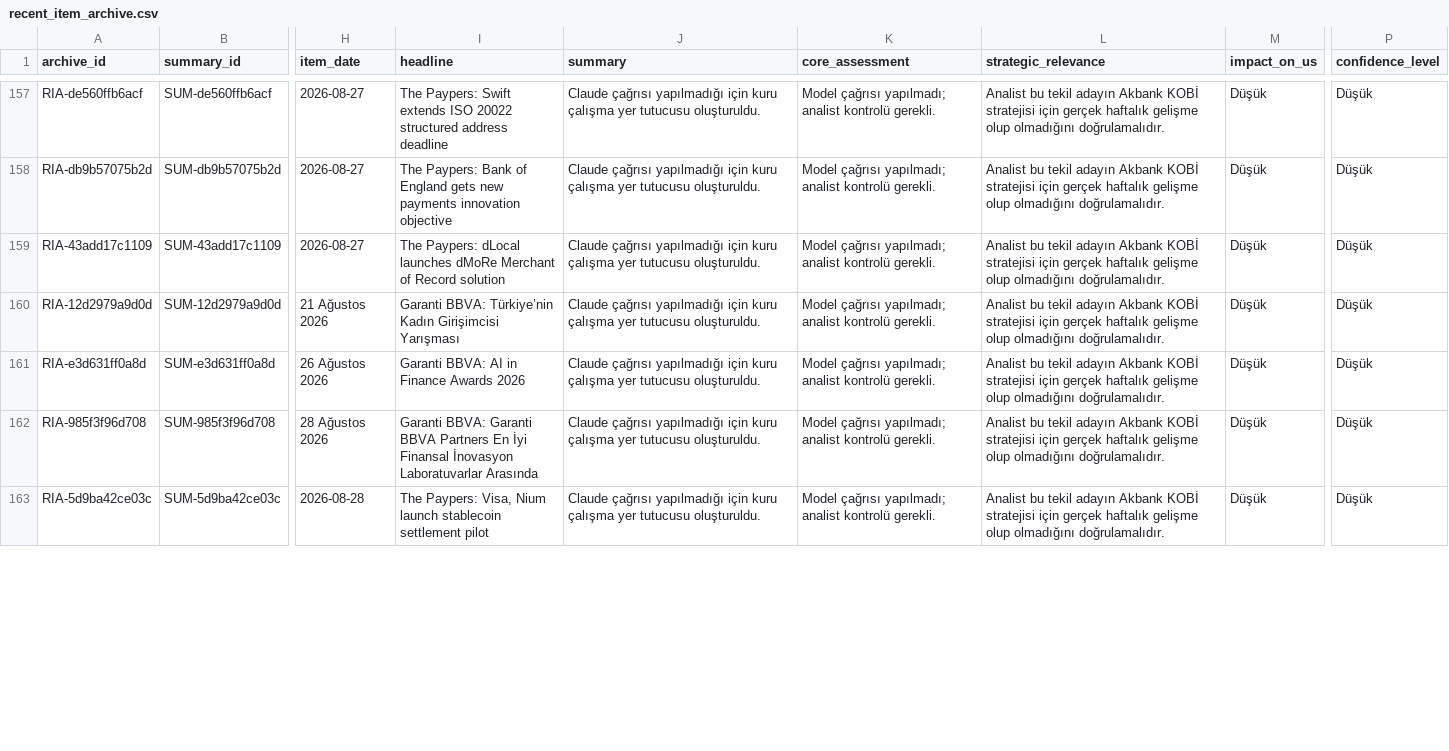
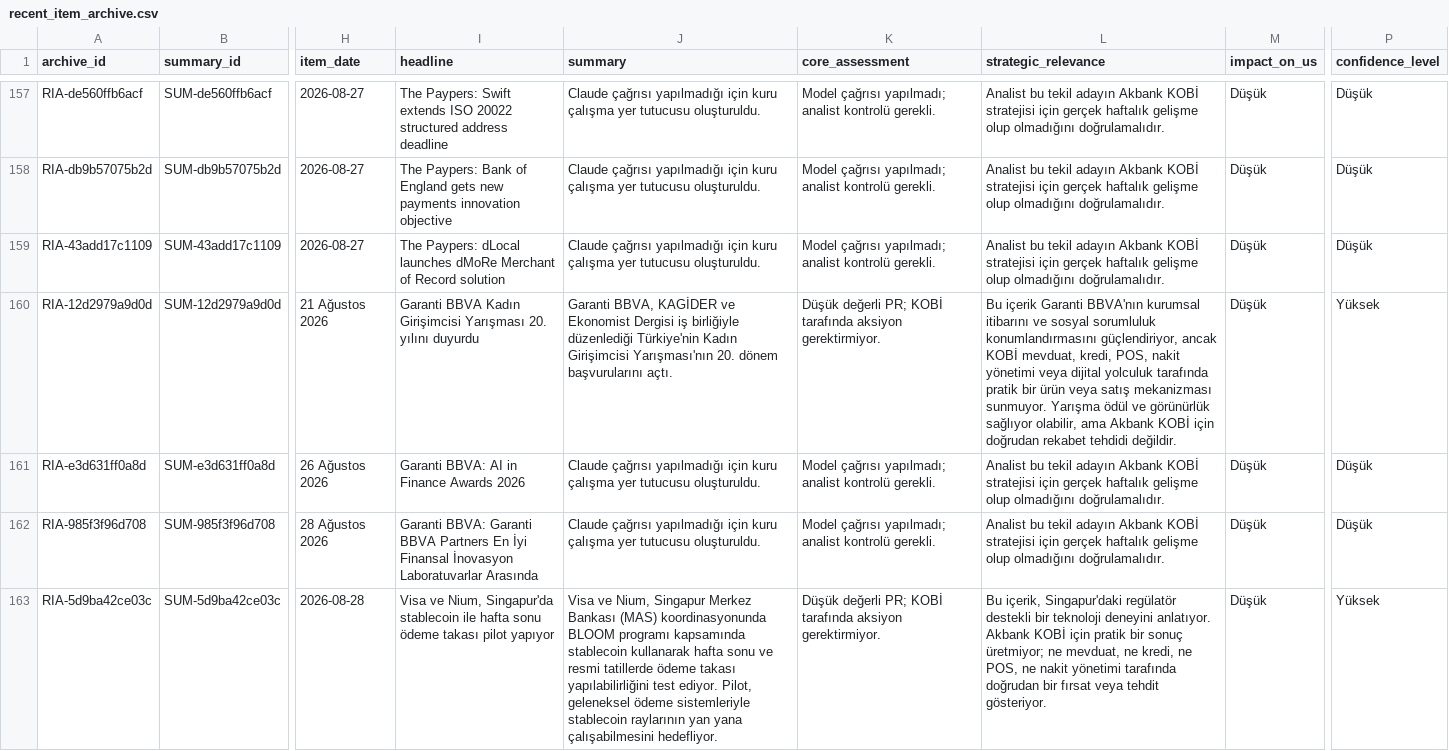
Before and after one commit to ekowiggins-dotcom/ardakobibenchmark, a CSV file: data/recent_item_archive.csv, drawn as a sheet; only a part is shown, gaps mark what is left out; the diff covers the shown part only; the diff names each change by its address in the sheet, - before the commit and + after, or states it on an @@ line.

Commit message:
Refresh radar data after Claude fix

```diff
--- a/data/recent_item_archive.csv
+++ b/data/recent_item_archive.csv
-I160 (headline): Garanti BBVA: Türkiye’nin Kadın Girişimcisi Yarışması
+I160 (headline): Garanti BBVA Kadın Girişimcisi Yarışması 20. yılını duyurdu
-J160 (summary): Claude çağrısı yapılmadığı için kuru çalışma yer tutucusu oluşturuldu.
+J160 (summary): Garanti BBVA, KAGİDER ve Ekonomist Dergisi iş birliğiyle düzenlediği Türkiye'nin Kadın Girişimcisi Yarışması'nın 20. dönem başvurularını açtı.
-K160 (core_assessment): Model çağrısı yapılmadı; analist kontrolü gerekli.
+K160 (core_assessment): Düşük değerli PR; KOBİ tarafında aksiyon gerektirmiyor.
-L160 (strategic_relevance): Analist bu tekil adayın Akbank KOBİ stratejisi için gerçek haftalık gelişme olup olmadığını doğrulamalıdır.
+L160 (strategic_relevance): Bu içerik Garanti BBVA'nın kurumsal itibarını ve sosyal sorumluluk konumlandırmasını güçlendiriyor, ancak KOBİ mevduat, kredi, POS, nakit yönetimi veya dijital yolculuk tarafında pratik bir ürün veya satış mekanizması sunmuyor. Yarışma ödül ve görünürlük sağlıyor olabilir, ama Akbank KOBİ için doğrudan rekabet tehdidi değildir.
-P160 (confidence_level): Düşük
+P160 (confidence_level): Yüksek
-I163 (headline): The Paypers: Visa, Nium launch stablecoin settlement pilot
+I163 (headline): Visa ve Nium, Singapur'da stablecoin ile hafta sonu ödeme takası pilot yapıyor
-J163 (summary): Claude çağrısı yapılmadığı için kuru çalışma yer tutucusu oluşturuldu.
+J163 (summary): Visa ve Nium, Singapur Merkez Bankası (MAS) koordinasyonunda BLOOM programı kapsamında stablecoin kullanarak hafta sonu ve resmi tatillerde ödeme takası yapılabilirliğini test ediyor. Pilot, geleneksel ödeme sistemleriyle stablecoin raylarının yan yana çalışabilmesini hedefliyor.
-K163 (core_assessment): Model çağrısı yapılmadı; analist kontrolü gerekli.
+K163 (core_assessment): Düşük değerli PR; KOBİ tarafında aksiyon gerektirmiyor.
-L163 (strategic_relevance): Analist bu tekil adayın Akbank KOBİ stratejisi için gerçek haftalık gelişme olup olmadığını doğrulamalıdır.
+L163 (strategic_relevance): Bu içerik, Singapur'daki regülatör destekli bir teknoloji deneyini anlatıyor. Akbank KOBİ için pratik bir sonuç üretmiyor; ne mevduat, ne kredi, ne POS, ne nakit yönetimi tarafında doğrudan bir fırsat veya tehdit gösteriyor.
-P163 (confidence_level): Düşük
+P163 (confidence_level): Yüksek
```
Also changed, not shown: 26 edited cells elsewhere in this file, data/management_awareness_queue.csv, data/pipeline_runs.csv, 10 other files.
